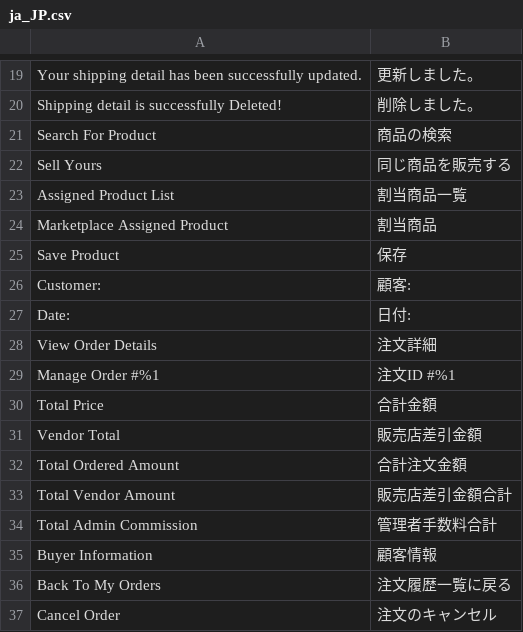
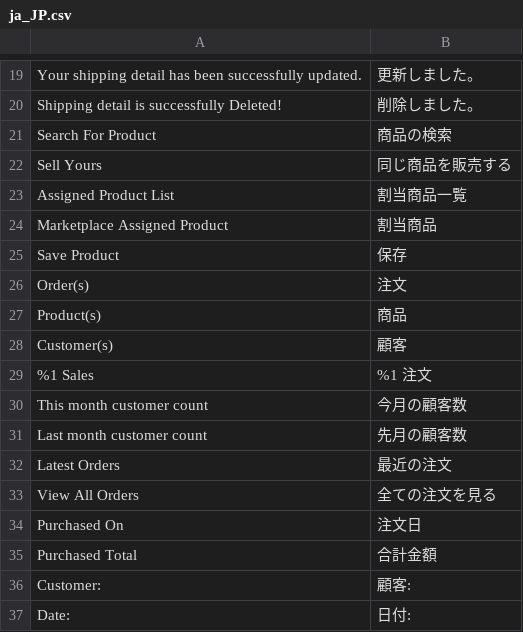
Before and after one commit to mguyenminh99/mirror-project, a CSV file: app/design/frontend/True/mpx/i18n/ja_JP.csv, drawn as a sheet; only a part is shown, gaps mark what is left out; the shorter side is filled out with more unchanged rows; the diff names each change by its address in the sheet, - before the commit and + after, or states it on an @@ line.

```diff
--- a/app/design/frontend/True/mpx/i18n/ja_JP.csv
+++ b/app/design/frontend/True/mpx/i18n/ja_JP.csv
+row 26: Order(s) | 注文
+row 27: Product(s) | 商品
+row 28: Customer(s) | 顧客
+row 29: %1 Sales | %1 注文
+row 30: This month customer count | 今月の顧客数
+row 31: Last month customer count | 先月の顧客数
+row 32: Latest Orders | 最近の注文
+row 33: View All Orders | 全ての注文を見る
+row 34: Purchased On | 注文日
+row 35: Purchased Total | 合計金額
```
Also changed, not shown: 3 other files.
